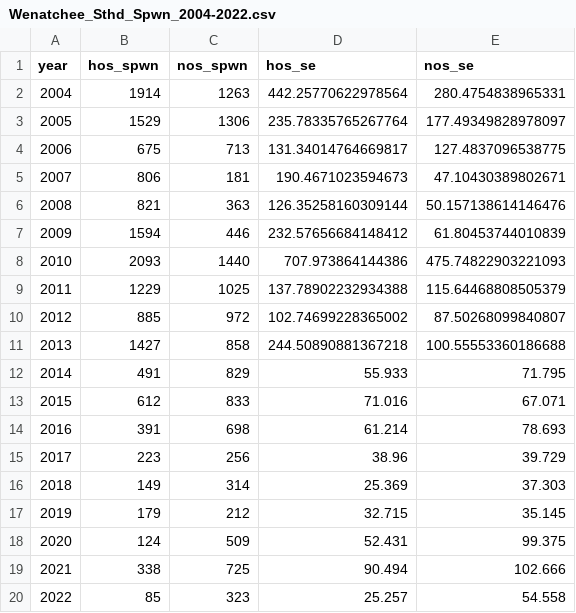
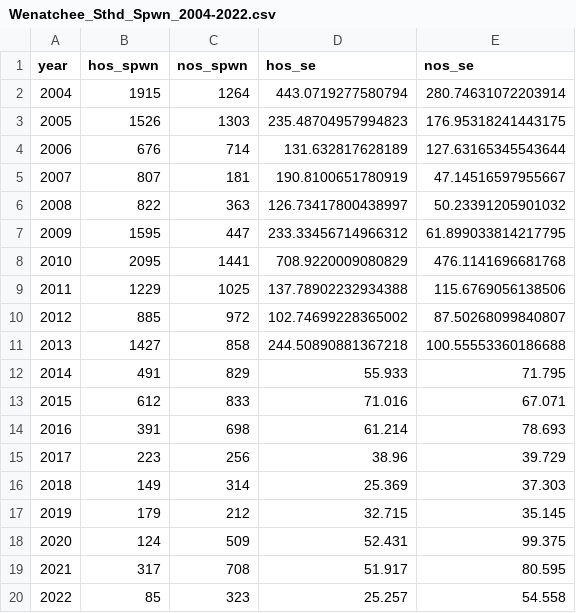
Before and after one commit to KevinSee/UCSthdReddObsErr, a CSV file: analysis/data/derived_data/Wenatchee_Sthd_Spwn_2004-2022.csv, drawn as a sheet.

```diff
--- a/analysis/data/derived_data/Wenatchee_Sthd_Spwn_2004-2022.csv
+++ b/analysis/data/derived_data/Wenatchee_Sthd_Spwn_2004-2022.csv
@@ -1,10 +1,10 @@
 year,hos_spwn,nos_spwn,hos_se,nos_se
-2004,1914,1263,442.25770622978564,280.4754838965331
-2005,1529,1306,235.78335765267764,177.49349828978097
-2006,675,713,131.34014764669817,127.4837096538775
-2007,806,181,190.4671023594673,47.10430389802671
-2008,821,363,126.35258160309144,50.157138614146476
-2009,1594,446,232.57656684148412,61.80453744010839
-2010,2093,1440,707.973864144386,475.74822903221093
-2011,1229,1025,137.78902232934388,115.64468808505379
+2004,1915,1264,443.0719277580794,280.74631072203914
+2005,1526,1303,235.48704957994823,176.95318241443175
+2006,676,714,131.632817628189,127.63165345543644
+2007,807,181,190.8100651780919,47.14516597955667
+2008,822,363,126.73417800438997,50.23391205901032
+2009,1595,447,233.33456714966312,61.899033814217795
+2010,2095,1441,708.9220009080829,476.1141696681768
+2011,1229,1025,137.78902232934388,115.6769056138506
 2012,885,972,102.74699228365002,87.50268099840807
@@ -18,3 +18,3 @@ year,hos_spwn,nos_spwn,hos_se,nos_se
 2020,124,509,52.431,99.375
-2021,338,725,90.494,102.666
+2021,317,708,51.917,80.595
 2022,85,323,25.257,54.558
```
Also changed, not shown: 13 other files.
